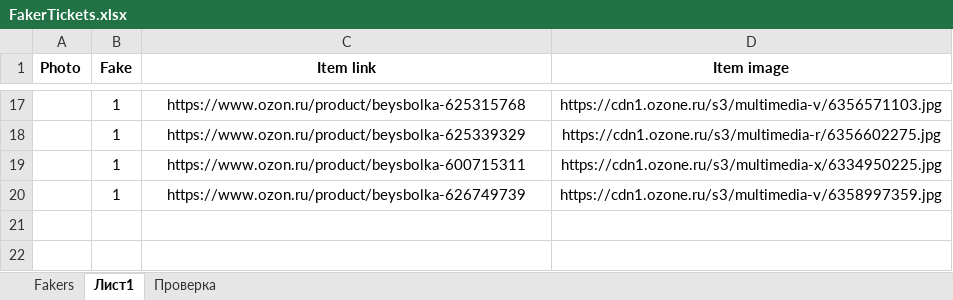
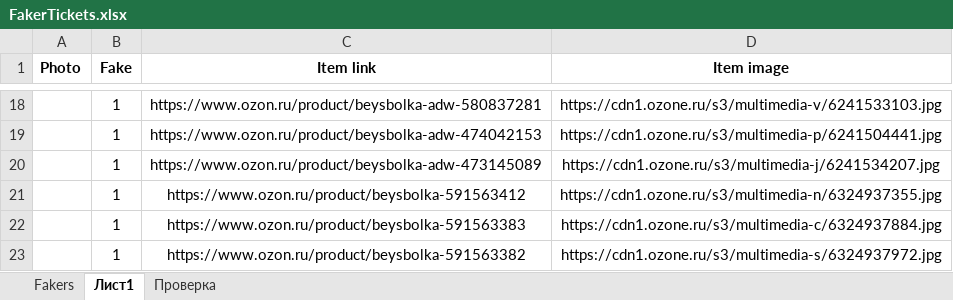
Before and after one commit to seyanaracore/HatsAndCaps, an Excel workbook: Excel/FakerTickets.xlsx, sheet Лист1, drawn as a sheet; only a part is shown, gaps mark what is left out; values as stored, in another font and other column widths than the file's, no borders; conditional formats not drawn; addresses are those after the commit; the diff covers the shown part only; the diff names each change by its address in the sheet, - before the commit and + after, or states it on an @@ line.

Commit message:
ozon fakers check

```diff
--- a/Excel/FakerTickets.xlsx (sheet Лист1)
+++ b/Excel/FakerTickets.xlsx (sheet Лист1)
-C18 (Item link): https://www.ozon.ru/product/beysbolka-625315768
+C18 (Item link): https://www.ozon.ru/product/beysbolka-adw-580837281
-D18 (Item image): https://cdn1.ozone.ru/s3/multimedia-v/6356571103.jpg
+D18 (Item image): https://cdn1.ozone.ru/s3/multimedia-v/6241533103.jpg
+row 19:  | 1 | https://www.ozon.ru/product/beysbolka-adw-474042153 | https://cdn1.ozone.ru/s3/multimedia-p/6241504441.jpg
-C20 (Item link): https://www.ozon.ru/product/beysbolka-625339329
+C20 (Item link): https://www.ozon.ru/product/beysbolka-adw-473145089
-D20 (Item image): https://cdn1.ozone.ru/s3/multimedia-r/6356602275.jpg
+D20 (Item image): https://cdn1.ozone.ru/s3/multimedia-j/6241534207.jpg
-C21 (Item link): https://www.ozon.ru/product/beysbolka-600715311
+C21 (Item link): https://www.ozon.ru/product/beysbolka-591563412
-D21 (Item image): https://cdn1.ozone.ru/s3/multimedia-x/6334950225.jpg
+D21 (Item image): https://cdn1.ozone.ru/s3/multimedia-n/6324937355.jpg
+row 22:  | 1 | https://www.ozon.ru/product/beysbolka-591563383 | https://cdn1.ozone.ru/s3/multimedia-c/6324937884.jpg
-C23 (Item link): https://www.ozon.ru/product/beysbolka-626749739
+C23 (Item link): https://www.ozon.ru/product/beysbolka-591563382
-D23 (Item image): https://cdn1.ozone.ru/s3/multimedia-v/6358997359.jpg
+D23 (Item image): https://cdn1.ozone.ru/s3/multimedia-s/6324937972.jpg
```
Also changed, not shown: 1 added row and 30 edited cells elsewhere in this sheet, sheet Fakers.
